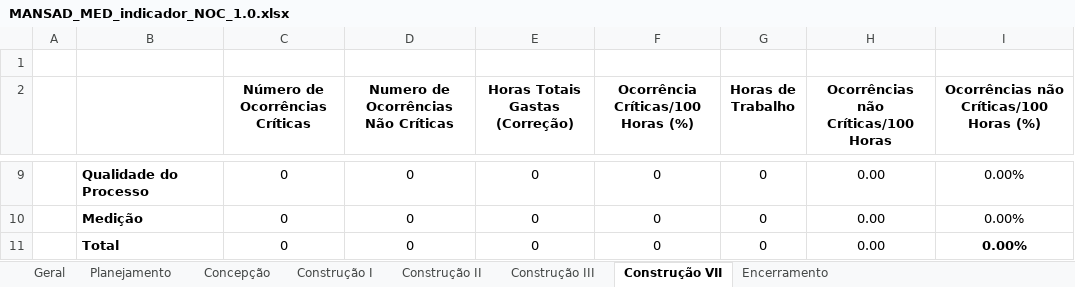
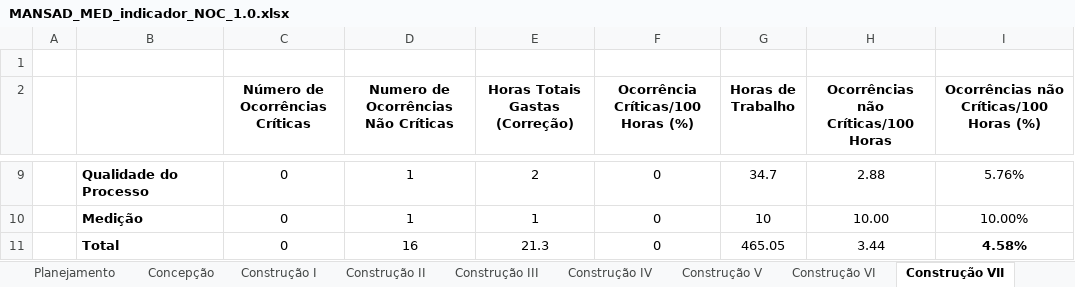
Before and after one commit to FabricaDeSoftwareINF/avadoc-022013, an Excel workbook: MANSAD_artefatos_MED/MANSAD_MED_indicador_NOC_1.0.xlsx, sheet Construção VII, drawn as a sheet; only a part is shown, gaps mark what is left out; values as stored, in another font and other column widths than the file's, no borders; the diff covers the shown part only; the diff names each change by its address in the sheet, - before the commit and + after, or states it on an @@ line.

```diff
--- a/MANSAD_artefatos_MED/MANSAD_MED_indicador_NOC_1.0.xlsx (sheet Construção VII)
+++ b/MANSAD_artefatos_MED/MANSAD_MED_indicador_NOC_1.0.xlsx (sheet Construção VII)
+sheet tab: Construção IV
+sheet tab: Construção V
+sheet tab: Construção VI
-D9:D10: 0
+D9:D10: 1
-E9 (Horas Totais Gastas (Correção)): 0
+E9 (Horas Totais Gastas (Correção)): 2
-G9 (Horas de Trabalho): 0
+G9 (Horas de Trabalho): 34.7
-H9: 0.00
+H9: 2.88
-I9: 0.00%
+I9: 5.76%
-E10 (Horas Totais Gastas (Correção)): 0
+E10 (Horas Totais Gastas (Correção)): 1
-G10 (Horas de Trabalho): 0
+G10 (Horas de Trabalho): 10
-H10: 0.00
+H10: 10.00
-I10: 0.00%
+I10: 10.00%
-D11: 0
+D11: 16
-E11 (Horas Totais Gastas (Correção)): 0
+E11 (Horas Totais Gastas (Correção)): 21.3
-G11 (Horas de Trabalho): 0
+G11 (Horas de Trabalho): 465.05
-H11: 0.00
+H11: 3.44
-I11: 0.00%
+I11: 4.58%
```
Also changed, not shown: 30 edited cells elsewhere in this sheet, sheet Construção III, MANSAD_artefatos_MED/MANSAD_MED_indicador_NOR_1.0.xlsx, 2 other files.
